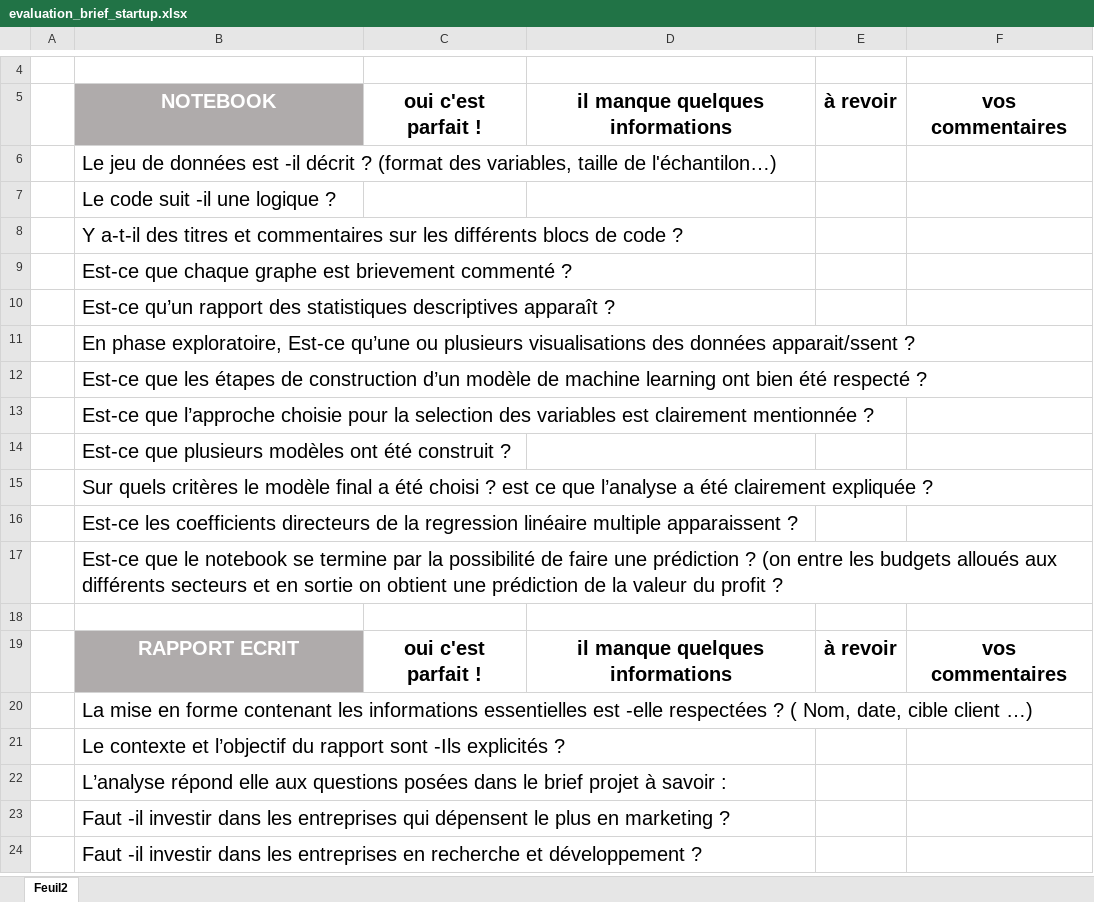
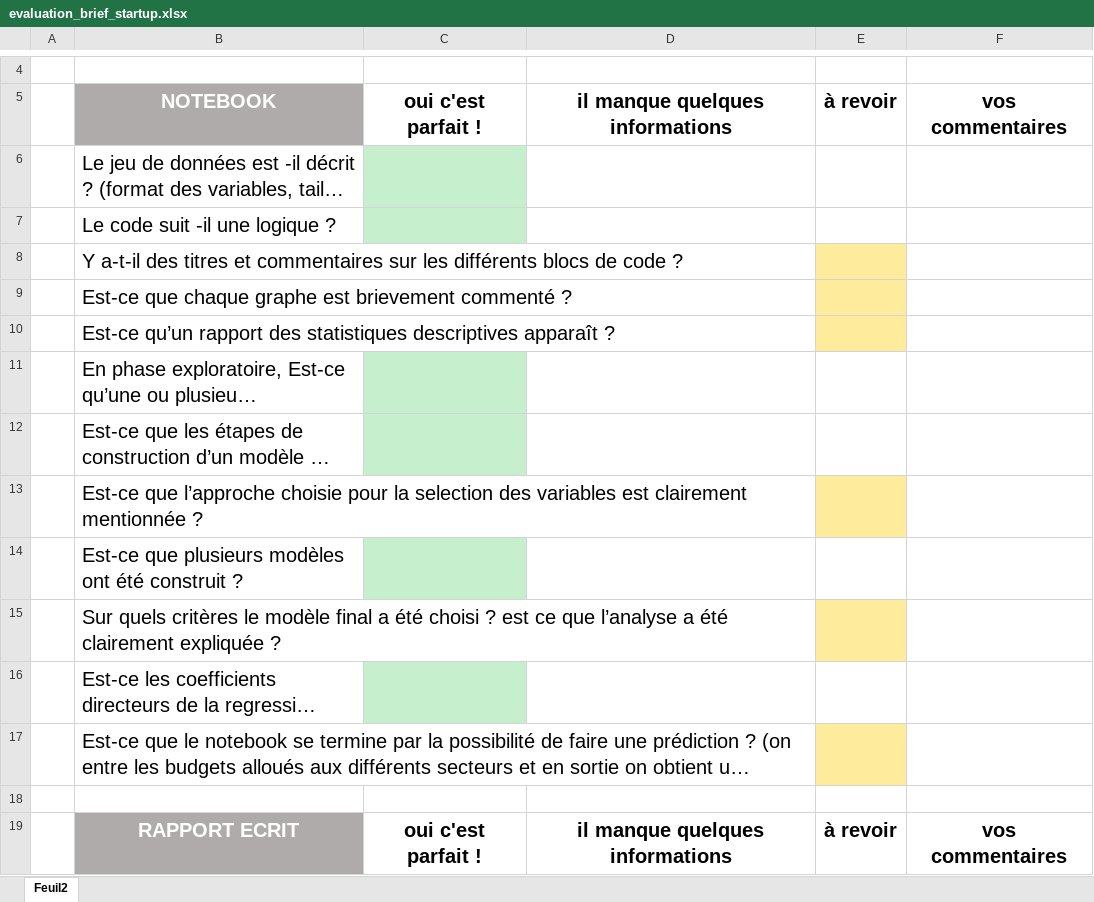
Before and after one commit to LeBonThib/SIMPLON_BPI_EDA, an Excel workbook: evaluation_brief_startup.xlsx, sheet Feuil2, drawn as a sheet; only a part is shown, gaps mark what is left out; the shorter side is filled out with more unchanged rows; long unchanged cells end in …; values as stored, in another font and other column widths than the file's, no borders; the diff names each change by its address in the sheet, - before the commit and + after, or states it on an @@ line.

```diff
--- a/evaluation_brief_startup.xlsx (sheet Feuil2)
+++ b/evaluation_brief_startup.xlsx (sheet Feuil2)
-C6:C7 fill: none
+C6:C7 fill: #C6EFCE
-E8:E10 fill: none
+E8:E10 fill: #FFEB9C
-C11:C12 fill: none
+C11:C12 fill: #C6EFCE
-E13 fill: none
+E13 fill: #FFEB9C
-C14 fill: none
+C14 fill: #C6EFCE
-E15 fill: none
+E15 fill: #FFEB9C
-C16 fill: none
+C16 fill: #C6EFCE
-E17 fill: none
+E17 fill: #FFEB9C
```
Also changed, not shown: 2 other files.
